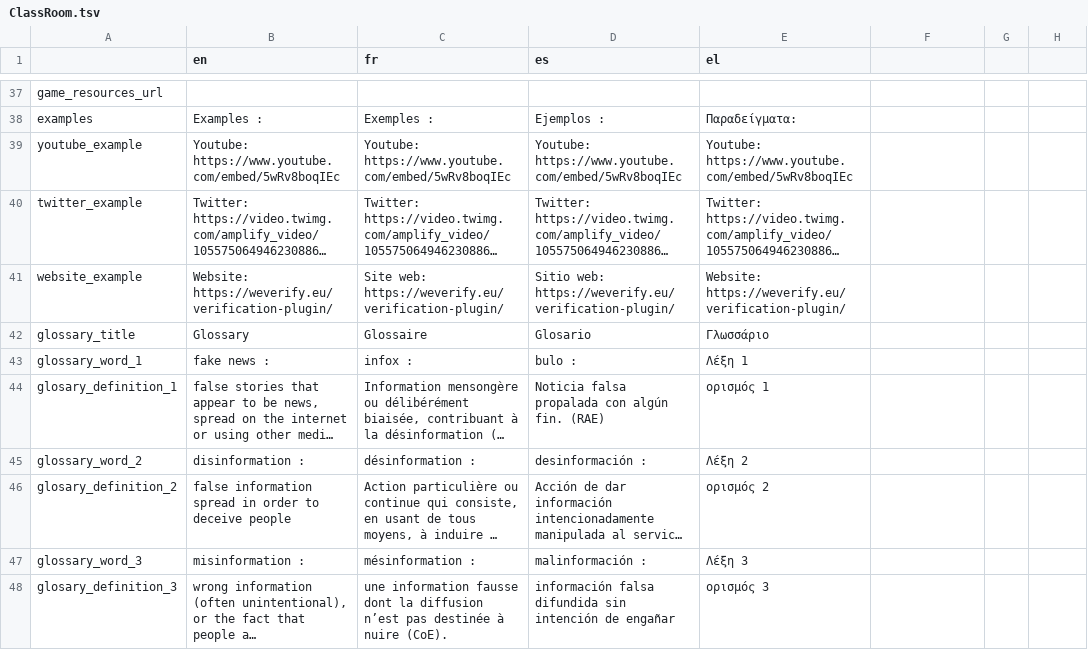
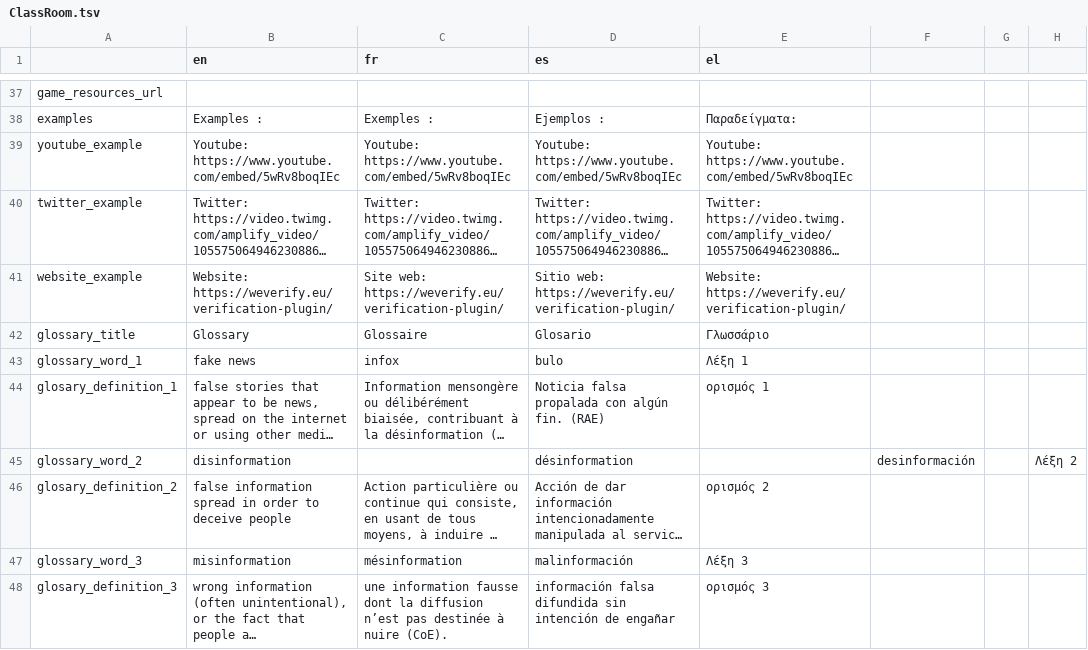
Before and after one commit to Xelgen/InVID-Translations, a TSV file: components/NavItems/ClassRoom.tsv, drawn as a sheet; only a part is shown, gaps mark what is left out; long unchanged cells end in …; the diff names each change by its address in the sheet, - before the commit and + after, or states it on an @@ line.

Commit message:
updates tsv

```diff
--- a/components/NavItems/ClassRoom.tsv
+++ b/components/NavItems/ClassRoom.tsv
-B43 (en): fake news :
+B43 (en): fake news
-C43 (fr): infox :
+C43 (fr): infox
-D43 (es): bulo :
+D43 (es): bulo
-B45 (en): disinformation :
+B45 (en): disinformation
-C45 (fr): désinformation :
+C45 (fr): (empty)
-D45 (es): desinformación :
+D45 (es): désinformation
-E45 (el): Λέξη 2
+E45 (el): (empty)
-F45: (empty)
+F45: desinformación
-H45: (empty)
+H45: Λέξη 2
-B47 (en): misinformation :
+B47 (en): misinformation
-C47 (fr): mésinformation :
+C47 (fr): mésinformation
-D47 (es): malinformación :
+D47 (es): malinformación
```
